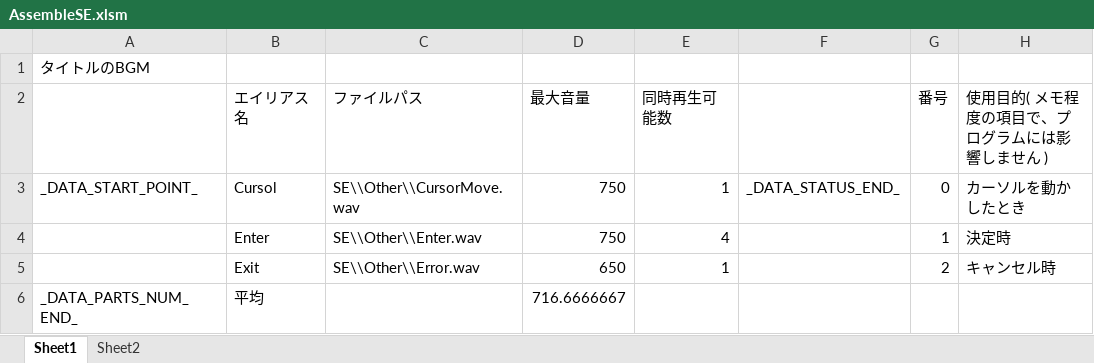
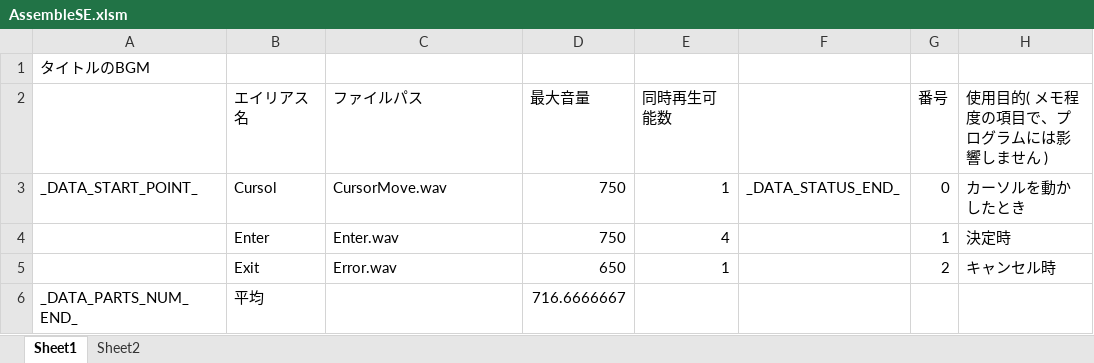
Before and after one commit to Tone2387/ShiningRoadProject, an Excel workbook: ShiningRoadProject/Data/Sound/Data/AssembleSE.xlsm, sheet Sheet1, drawn as a sheet; values as stored, in another font and other column widths than the file's, no borders; charts and pictures and table styles not drawn; the diff names each change by its address in the sheet, - before the commit and + after, or states it on an @@ line.

```diff
--- a/ShiningRoadProject/Data/Sound/Data/AssembleSE.xlsm (sheet Sheet1)
+++ b/ShiningRoadProject/Data/Sound/Data/AssembleSE.xlsm (sheet Sheet1)
-C3 (ファイルパス): SE\\Other\\CursorMove.wav
+C3 (ファイルパス): CursorMove.wav
-C4 (ファイルパス): SE\\Other\\Enter.wav
+C4 (ファイルパス): Enter.wav
-C5 (ファイルパス): SE\\Other\\Error.wav
+C5 (ファイルパス): Error.wav
```
Also changed, not shown: ShiningRoadProject/Data/Sound/Data/AssembleBGM.xlsm, ShiningRoadProject/Data/Sound/Data/EndingBGM.xlsm, 30 other files.
